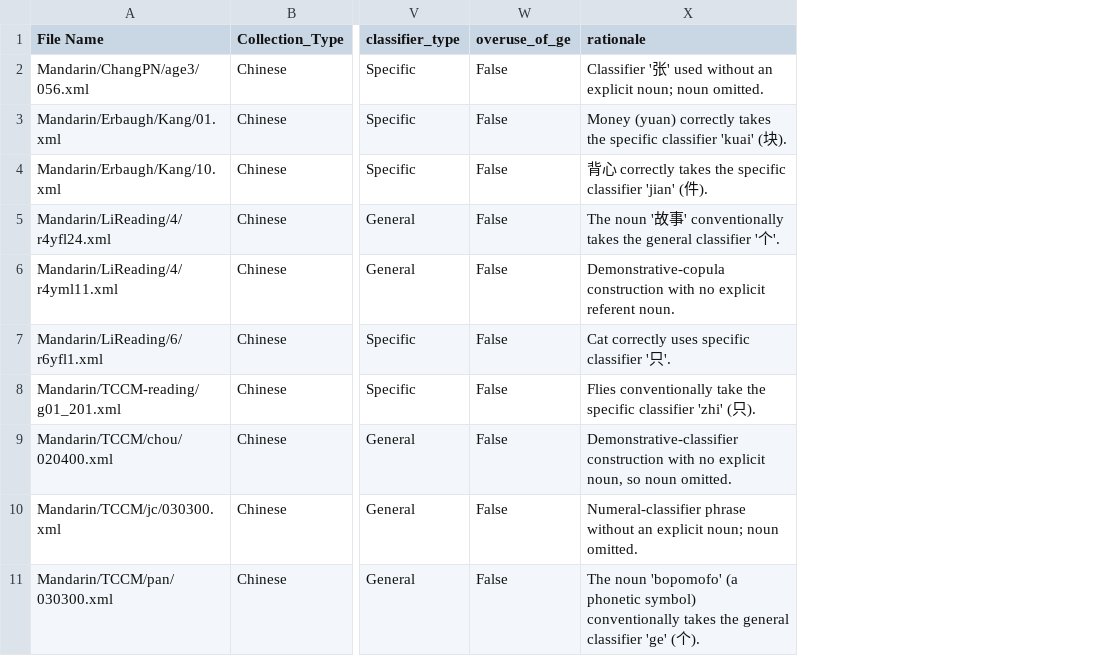
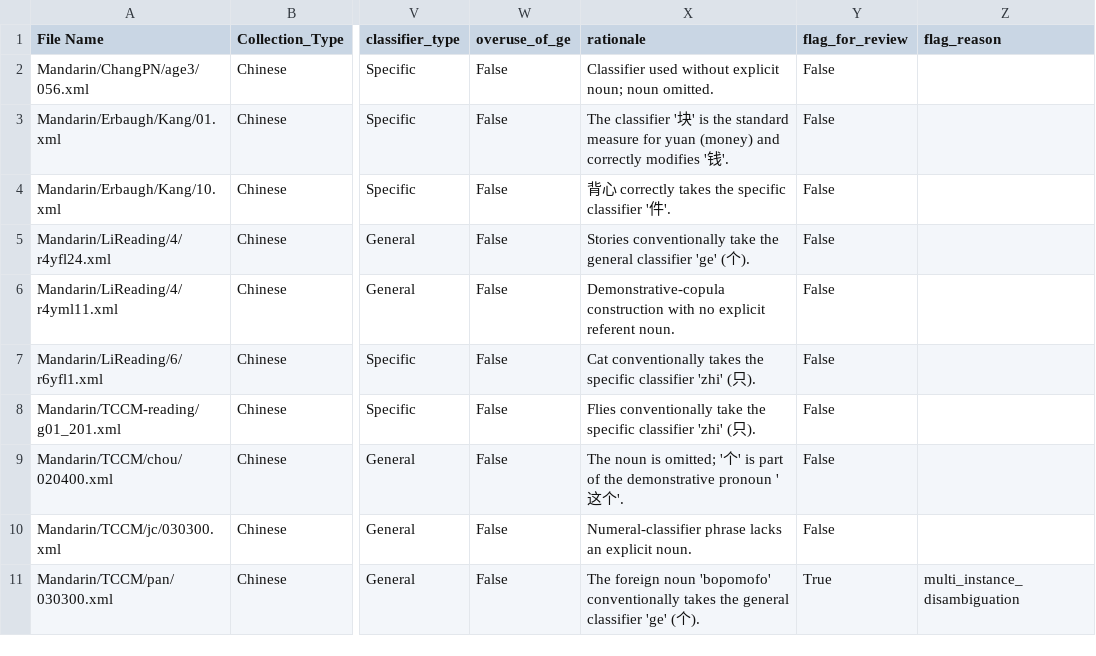
Before and after one commit to yurigushiken/classifier, a CSV file: reports/phase3/phase3_pi_review_results.csv, drawn as a sheet; only a part is shown, gaps mark what is left out; the diff covers the shown part only; the diff names each change by its address in the sheet, - before the commit and + after, or states it on an @@ line.

```diff
--- a/reports/phase3/phase3_pi_review_results.csv
+++ b/reports/phase3/phase3_pi_review_results.csv
+column Y (flag_for_review), rows 2-11: False | False | False | False | False | False | False | False | False | True
+column Z (flag_reason), row 11: multi_instance_disambiguation
-X2 (rationale): Classifier '张' used without an explicit noun;…
+X2 (rationale): Classifier used without explicit noun;…
-X3 (rationale): Money (yuan) correctly takes the specific classifier 'kuai' (块).
+X3 (rationale): The classifier '块' is the standard measure for yuan (money) and correctly modifies '钱'.
-X4 (rationale): …specific classifier 'jian' (件).
+X4 (rationale): …specific classifier '件'.
-X5 (rationale): The noun '故事' conventionally takes the general classifier '个'.
+X5 (rationale): Stories conventionally take the general classifier 'ge' (个).
-X7 (rationale): Cat correctly uses specific classifier '只'.
+X7 (rationale): Cat conventionally takes the specific classifier 'zhi' (只).
-X9 (rationale): Demonstrative-classifier construction with no explicit noun, so noun omitted.
+X9 (rationale): The noun is omitted; '个' is part of the demonstrative pronoun '这个'.
-X10 (rationale): Numeral-classifier phrase without an explicit noun; noun omitted.
+X10 (rationale): Numeral-classifier phrase lacks an explicit noun.
-X11 (rationale): The noun 'bopomofo' (a phonetic symbol) conventionally takes…
+X11 (rationale): The foreign noun 'bopomofo' conventionally takes…
```
Also changed, not shown: 13 edited cells elsewhere in this file, 6 other files.
